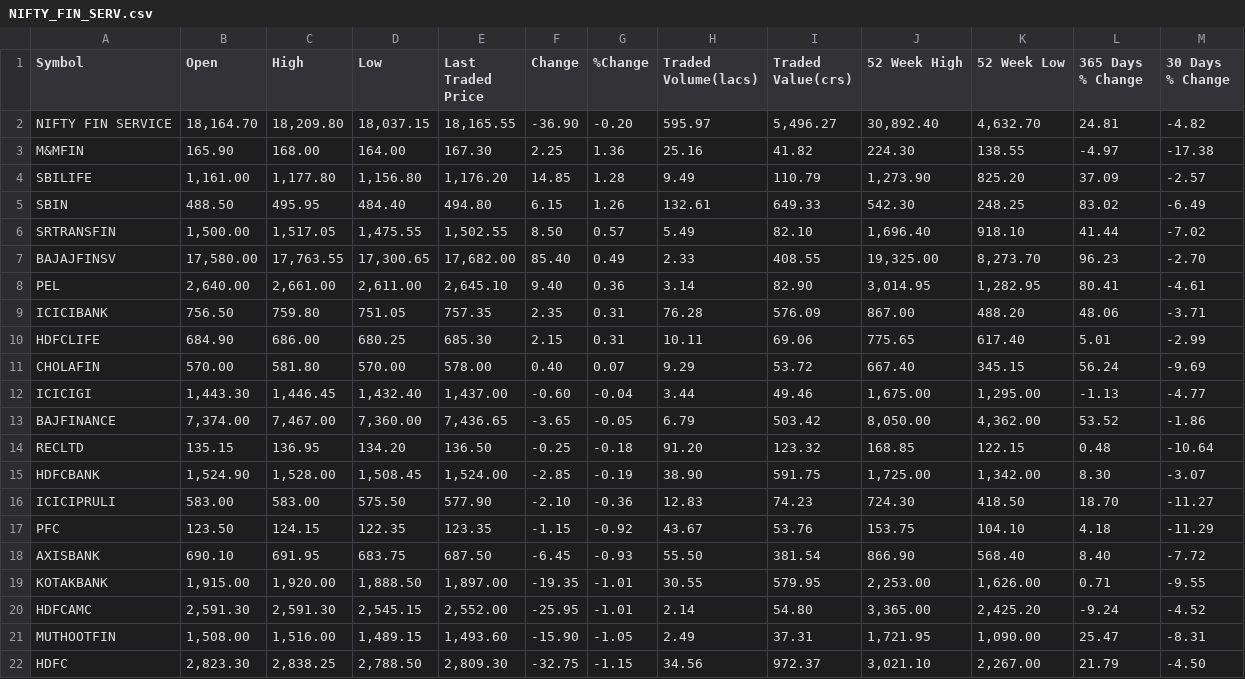
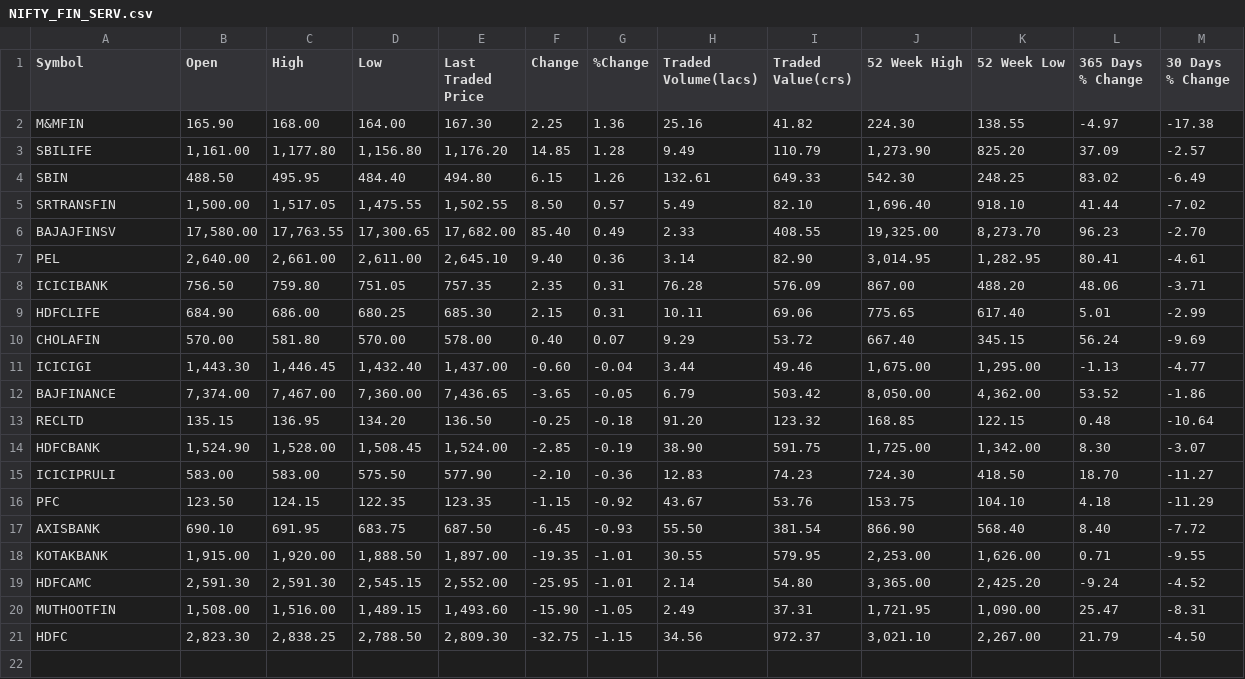
Before and after one commit to skazi019/StockMarketBot, a CSV file: Code/Scanner/tickers/NIFTY_FIN_SERV.csv, drawn as a sheet; the diff names each change by its address in the sheet, - before the commit and + after, or states it on an @@ line.

```diff
--- a/Code/Scanner/tickers/NIFTY_FIN_SERV.csv
+++ b/Code/Scanner/tickers/NIFTY_FIN_SERV.csv
-row 2: NIFTY FIN SERVICE | 18,164.70 | 18,209.80 | 18,037.15 | 18,165.55 | -36.90 | -0.20 | 595.97 | 5,496.27 | 30,892.40 | 4,632.70 | 24.81 | -4.82
```
Also changed, not shown: Code/Scanner/tickers/NIFTY.csv, Code/Scanner/tickers/NIFTY_MIDCAP_400.csv, 16 other files.
